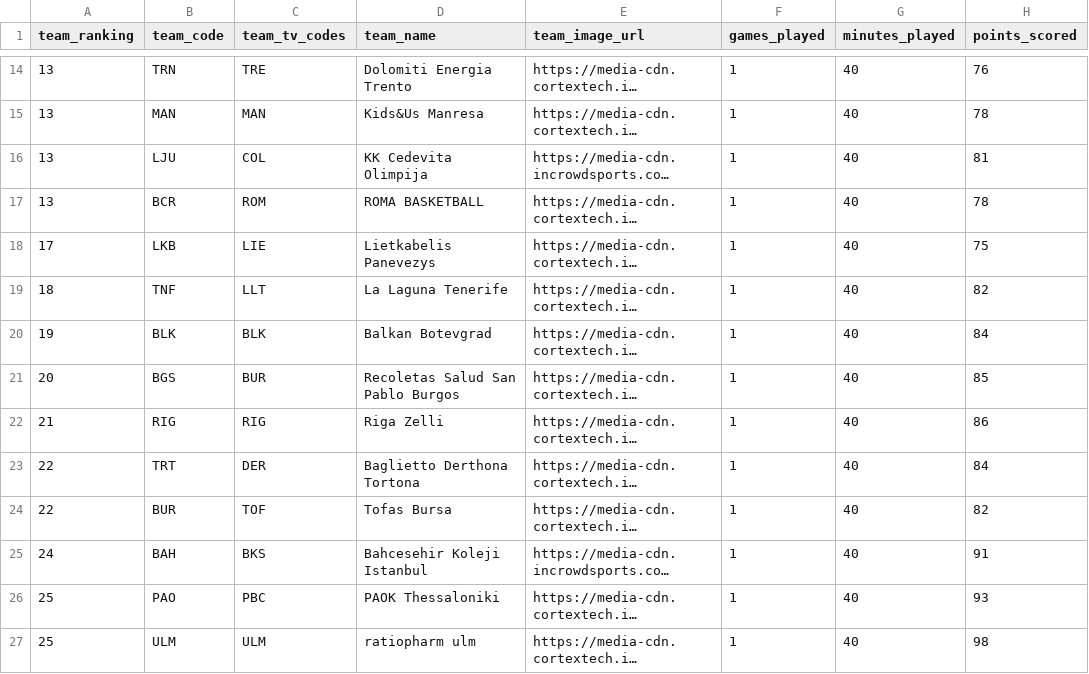
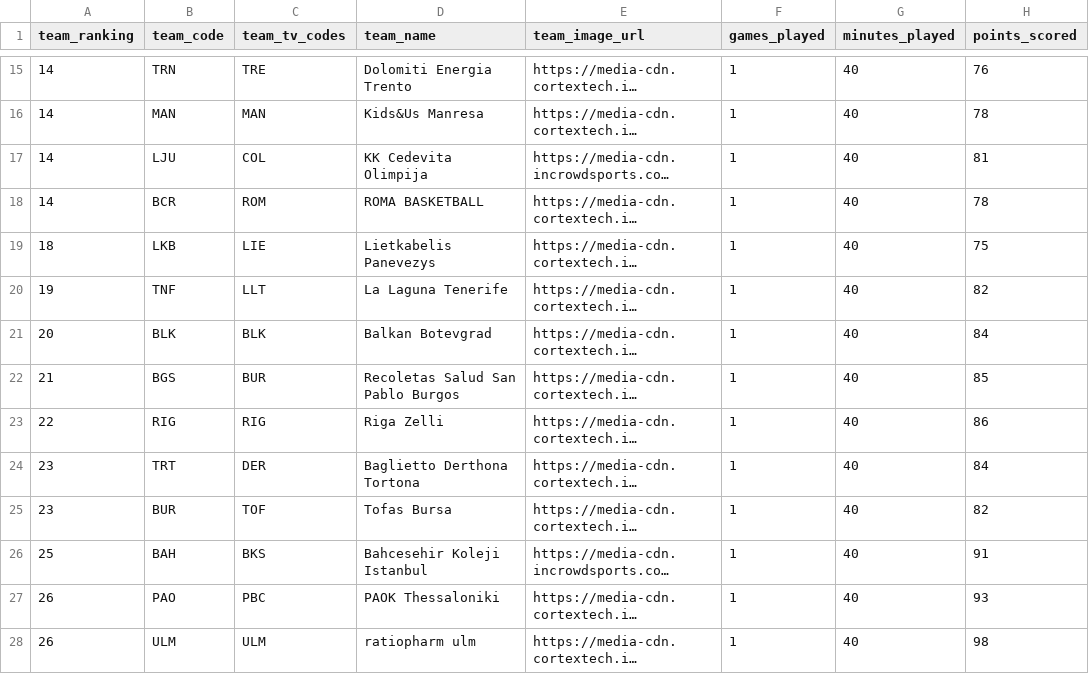
Before and after one commit to IvoVillanueva/EUROLIGAS, a CSV file: data/eurocup_team_stats_traditional_2026-27.csv, drawn as a sheet; only a part is shown, gaps mark what is left out; long unchanged cells end in …; addresses are those after the commit; the diff covers the shown part only; the diff names each change by its address in the sheet, - before the commit and + after, or states it on an @@ line.

```diff
--- a/data/eurocup_team_stats_traditional_2026-27.csv
+++ b/data/eurocup_team_stats_traditional_2026-27.csv
-A15:A18 (team_ranking): 13
+A15:A18 (team_ranking): 14
-A19 (team_ranking): 17
+A19 (team_ranking): 18
-A20 (team_ranking): 18
+A20 (team_ranking): 19
-A21 (team_ranking): 19
+A21 (team_ranking): 20
-A22 (team_ranking): 20
+A22 (team_ranking): 21
-A23 (team_ranking): 21
+A23 (team_ranking): 22
-A24:A25 (team_ranking): 22
+A24:A25 (team_ranking): 23
-A26 (team_ranking): 24
+A26 (team_ranking): 25
-A27:A28 (team_ranking): 25
+A27:A28 (team_ranking): 26
```
Also changed, not shown: 2 added rows and 16 edited cells elsewhere in this file.
